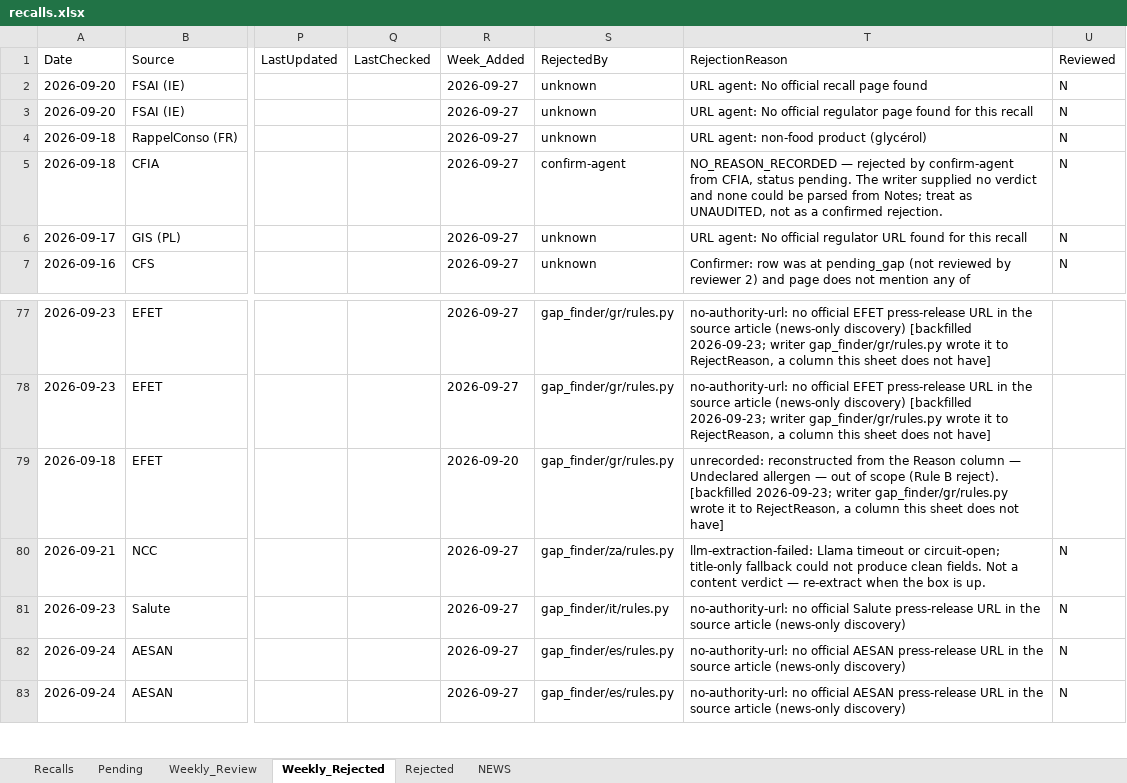
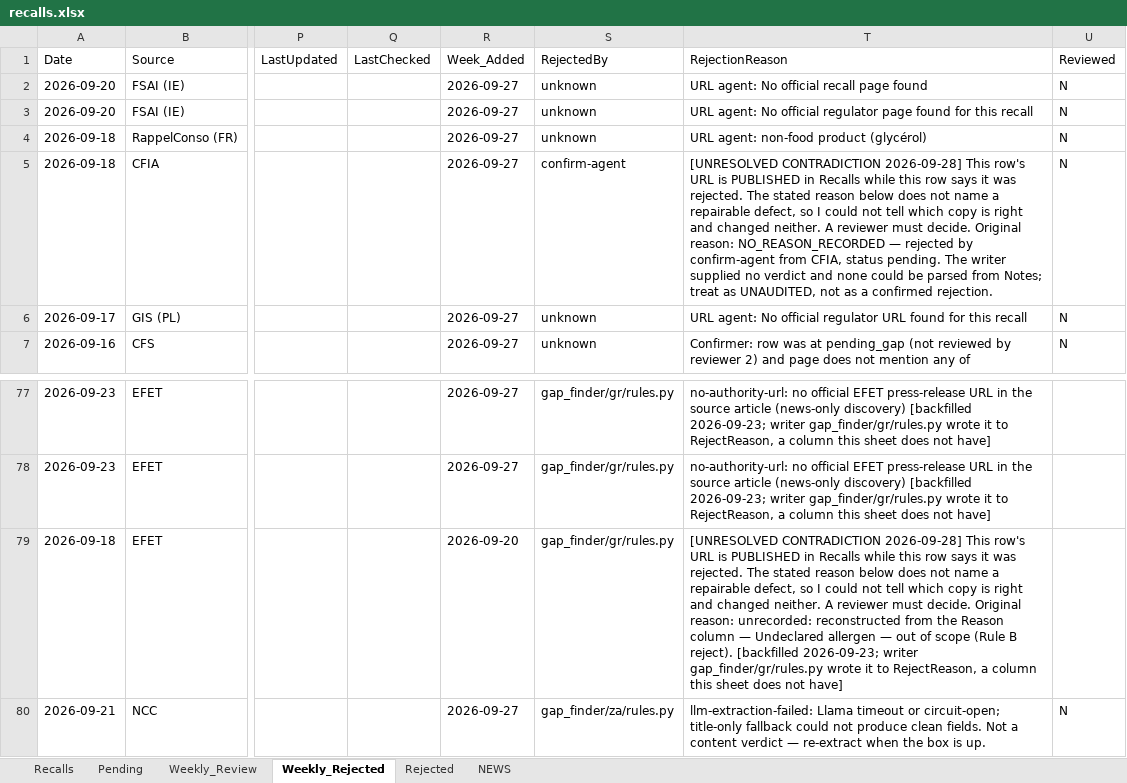
Before and after one commit to gstoforos/Food-Safety-Intelligence-System, an Excel workbook: docs/data/recalls.xlsx, sheet Weekly_Rejected, drawn as a sheet; only a part is shown, gaps mark what is left out; the shorter side is filled out with more unchanged rows; values as stored, in another font and other column widths than the file's, no borders; the diff covers the shown part only; the diff names each change by its address in the sheet, - before the commit and + after, or states it on an @@ line.

```diff
--- a/docs/data/recalls.xlsx (sheet Weekly_Rejected)
+++ b/docs/data/recalls.xlsx (sheet Weekly_Rejected)
-T5 (RejectionReason): NO_REASON_RECORDED —…
+T5 (RejectionReason): [UNRESOLVED CONTRADICTION 2026-09-28] This row's URL is PUBLISHED in Recalls while this row says it was rejected. The stated reason below does not name a repairable defect, so I could not tell which copy is right and changed neither. A reviewer must decide. Original reason: NO_REASON_RECORDED —…
-T79 (RejectionReason): unrecorded: reconstructed…
+T79 (RejectionReason): [UNRESOLVED CONTRADICTION 2026-09-28] This row's URL is PUBLISHED in Recalls while this row says it was rejected. The stated reason below does not name a repairable defect, so I could not tell which copy is right and changed neither. A reviewer must decide. Original reason: unrecorded: reconstructed…
```
Also changed, not shown: 24 edited cells elsewhere in this sheet, sheet Pending, sheet NEWS, sheet Rejected.
